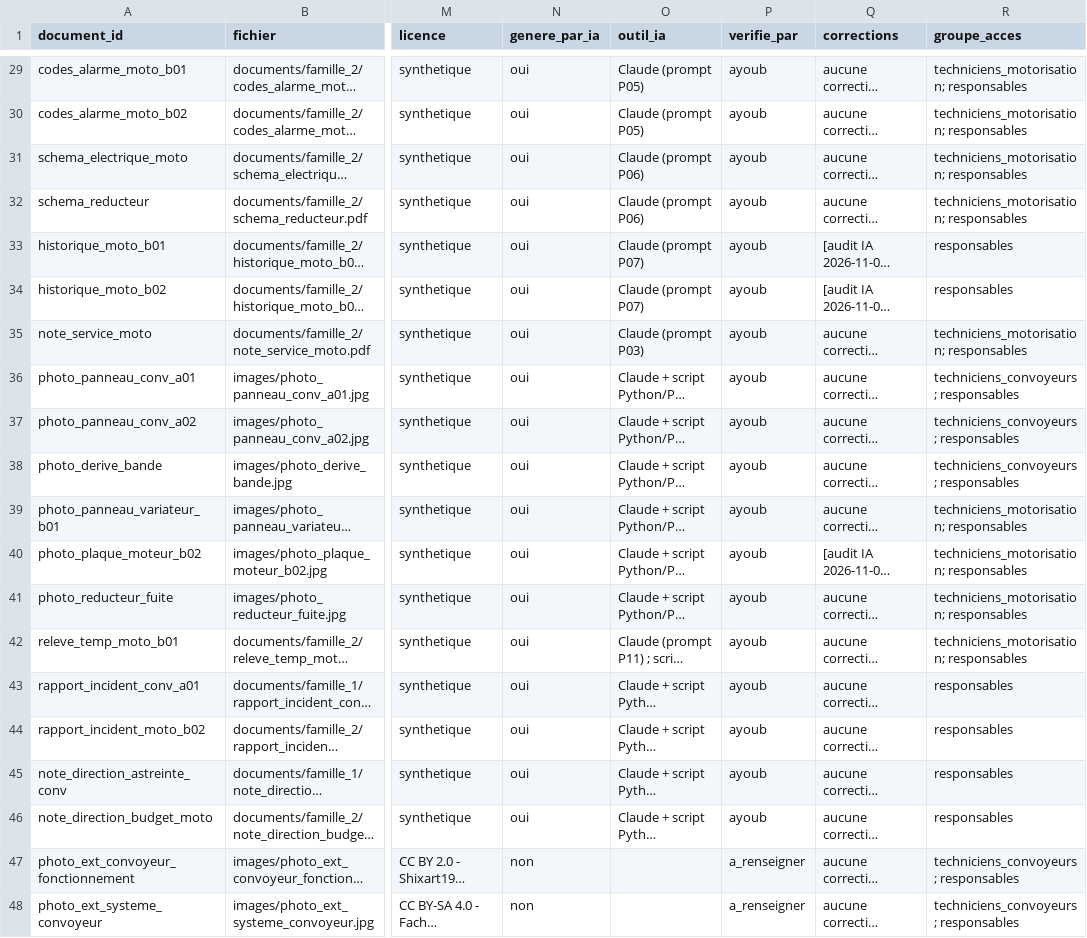
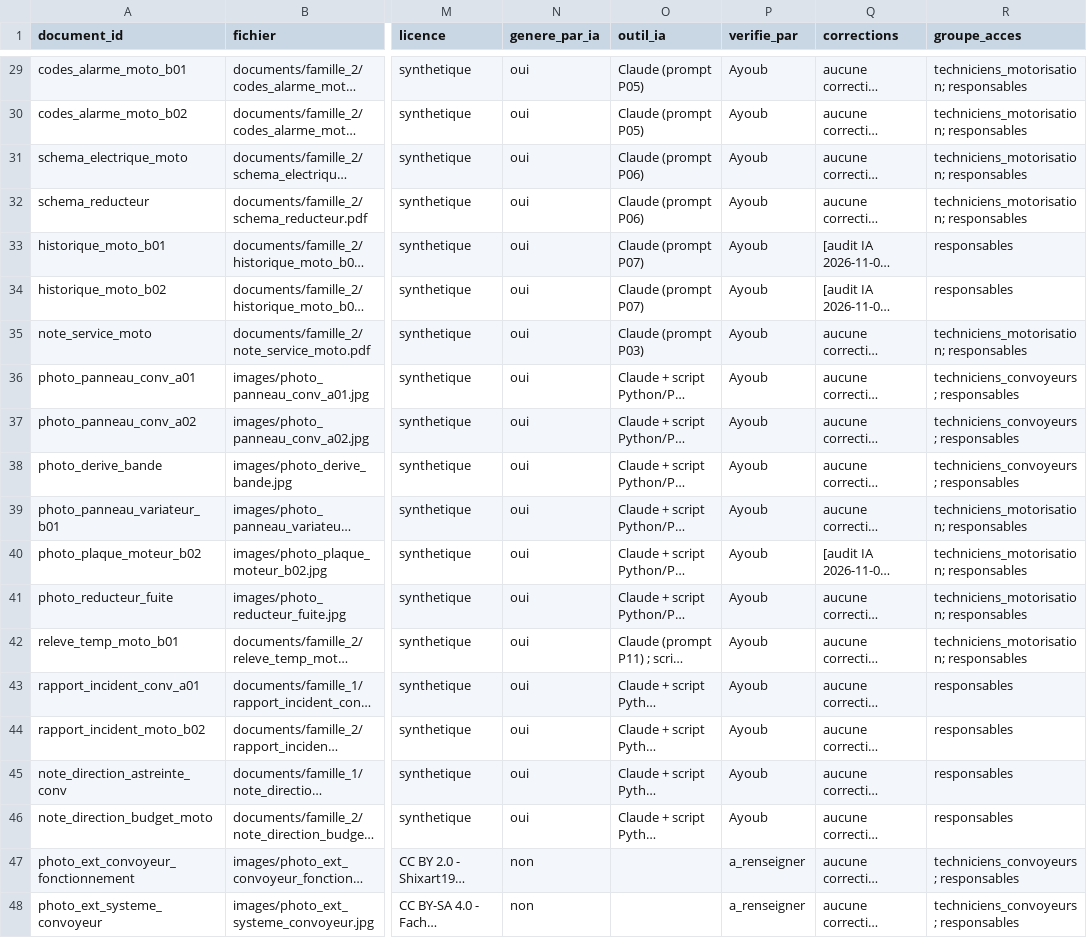
Before and after one commit to Dadasalma/maintidoc-aitdada-kherraf, a CSV file: corpus/inventaire.csv, drawn as a sheet; only a part is shown, gaps mark what is left out; long unchanged cells end in …; the diff covers the shown part only; the diff names each change by its address in the sheet, - before the commit and + after, or states it on an @@ line.

Commit message:
Ajout docs (diagrammes Mermaid, decisions) et correction verifie_par

```diff
--- a/corpus/inventaire.csv
+++ b/corpus/inventaire.csv
-P29:P46 (verifie_par): ayoub
+P29:P46 (verifie_par): Ayoub
```
Also changed, not shown: 27 edited cells elsewhere in this file, 5 other files.
